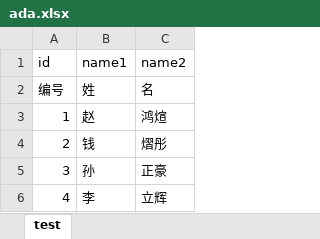
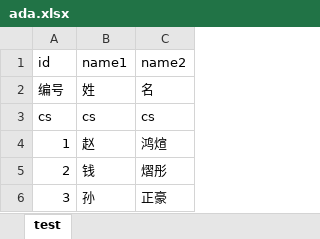
Before and after one commit to tidys/CocosCreatorPlugins, an Excel workbook: doc/excel-killer/1/ada.xlsx, sheet test, drawn as a sheet; only a part is shown; the shorter side is filled out with more unchanged rows; values as stored, in another font and other column widths than the file's, no borders; the diff names each change by its address in the sheet, - before the commit and + after, or states it on an @@ line.

```diff
--- a/doc/excel-killer/1/ada.xlsx (sheet test)
+++ b/doc/excel-killer/1/ada.xlsx (sheet test)
+row 3: cs | cs | cs
```
Also changed, not shown: doc/excel-killer/test.xlsx, 10 other files.
